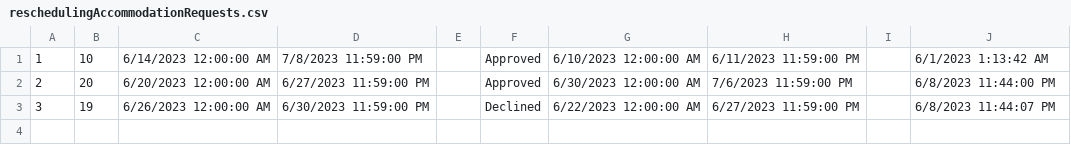
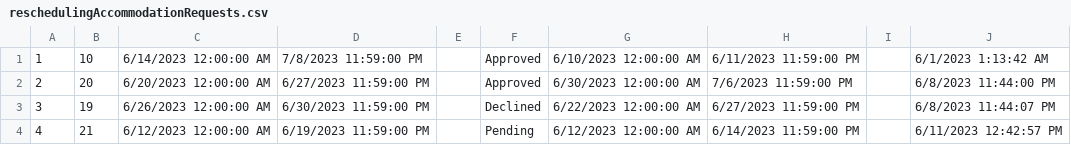
Before and after one commit to anjalovric/Tim1, a CSV file: InitialProject/Resources/Data/reschedulingAccommodationRequests.csv, drawn as a sheet; the diff names each change by its address in the sheet, - before the commit and + after, or states it on an @@ line.

```diff
--- a/InitialProject/Resources/Data/reschedulingAccommodationRequests.csv
+++ b/InitialProject/Resources/Data/reschedulingAccommodationRequests.csv
+row 4: 4 | 21 | 6/12/2023 12:00:00 AM | 6/19/2023 11:59:00 PM |  | Pending | 6/12/2023 12:00:00 AM | 6/14/2023 11:59:00 PM |  | 6/11/2023 12:42:57 PM
```
Also changed, not shown: InitialProject/Resources/Data/accommodationReservations.csv, InitialProject/Resources/Data/forumComments.csv, 4 other files.
